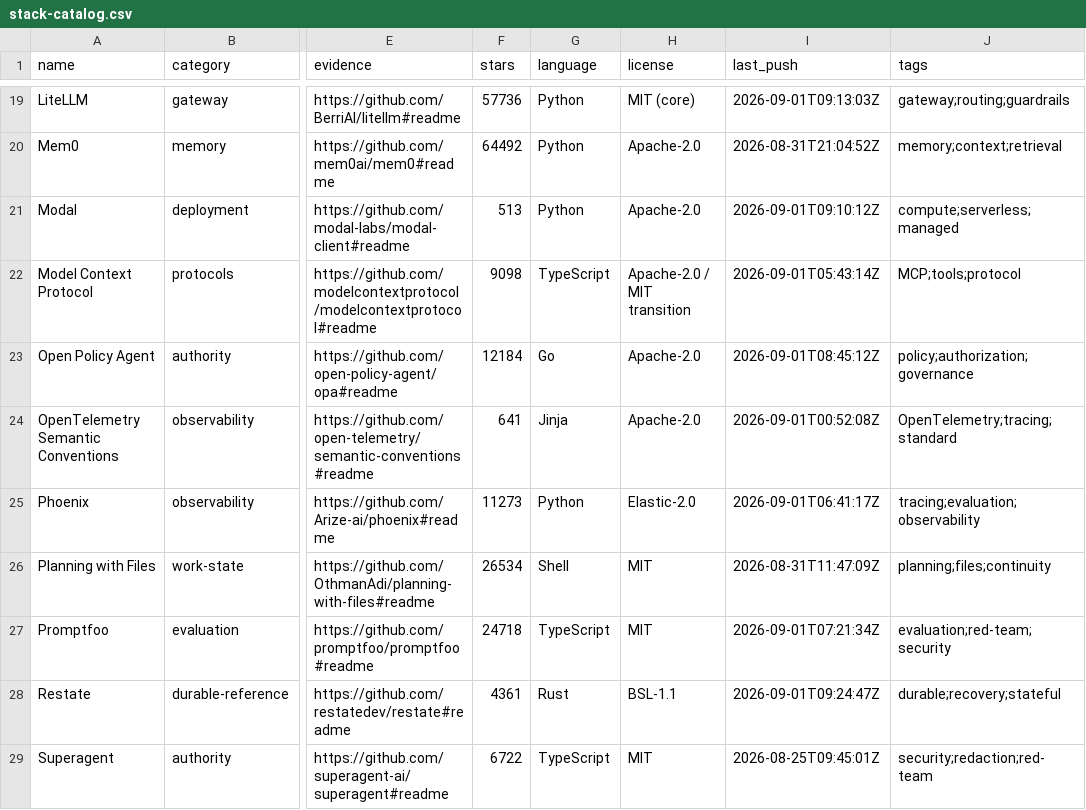
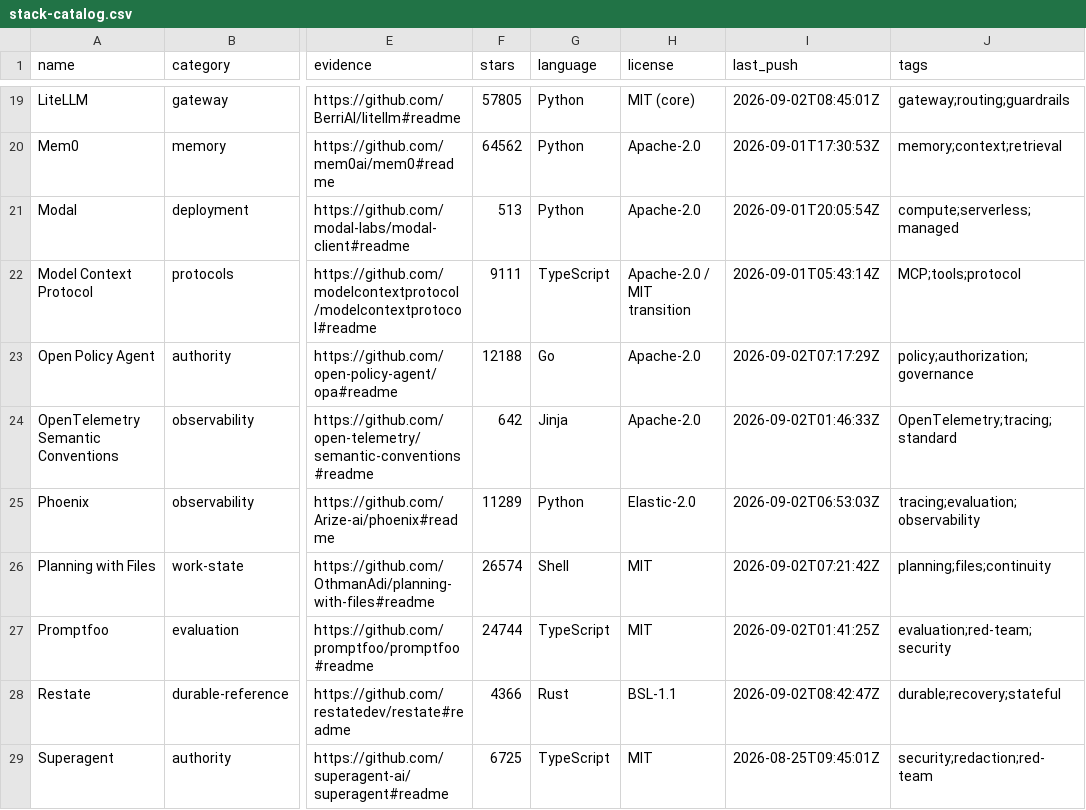
Before and after one commit to beejmaxx/awesome-agent-runtimes, a CSV file: data/stack-catalog.csv, drawn as a sheet; only a part is shown, gaps mark what is left out; the diff covers the shown part only; the diff names each change by its address in the sheet, - before the commit and + after, or states it on an @@ line.

```diff
--- a/data/stack-catalog.csv
+++ b/data/stack-catalog.csv
-F19 (stars): 57736
+F19 (stars): 57805
-I19 (last_push): 2026-09-01T09:13:03Z
+I19 (last_push): 2026-09-02T08:45:01Z
-F20 (stars): 64492
+F20 (stars): 64562
-I20 (last_push): 2026-08-31T21:04:52Z
+I20 (last_push): 2026-09-01T17:30:53Z
-I21 (last_push): 2026-09-01T09:10:12Z
+I21 (last_push): 2026-09-01T20:05:54Z
-F22 (stars): 9098
+F22 (stars): 9111
-F23 (stars): 12184
+F23 (stars): 12188
-I23 (last_push): 2026-09-01T08:45:12Z
+I23 (last_push): 2026-09-02T07:17:29Z
-F24 (stars): 641
+F24 (stars): 642
-I24 (last_push): 2026-09-01T00:52:08Z
+I24 (last_push): 2026-09-02T01:46:33Z
-F25 (stars): 11273
+F25 (stars): 11289
-I25 (last_push): 2026-09-01T06:41:17Z
+I25 (last_push): 2026-09-02T06:53:03Z
-F26 (stars): 26534
+F26 (stars): 26574
-I26 (last_push): 2026-08-31T11:47:09Z
+I26 (last_push): 2026-09-02T07:21:42Z
-F27 (stars): 24718
+F27 (stars): 24744
-I27 (last_push): 2026-09-01T07:21:34Z
+I27 (last_push): 2026-09-02T01:41:25Z
-F28 (stars): 4361
+F28 (stars): 4366
-I28 (last_push): 2026-09-01T09:24:47Z
+I28 (last_push): 2026-09-02T08:42:47Z
-F29 (stars): 6722
+F29 (stars): 6725
```
Also changed, not shown: 31 edited cells elsewhere in this file, data/catalog.csv, 9 other files.
